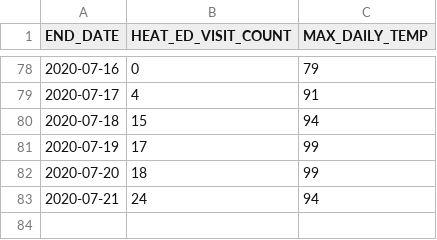
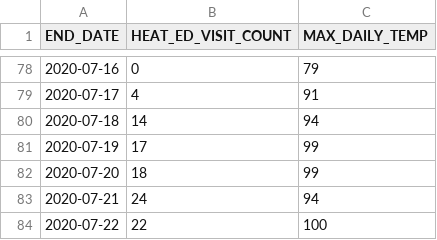
Before and after one commit to nycehs/heat-syndrome-data, a CSV file: edheat2020_live.csv, drawn as a sheet; only a part is shown, gaps mark what is left out.

Commit message:
Regular auto-commit

```diff
--- a/edheat2020_live.csv
+++ b/edheat2020_live.csv
@@ -79,3 +79,3 @@
 2020-07-17,4,91
-2020-07-18,15,94
+2020-07-18,14,94
 2020-07-19,17,99
@@ -83 +83,2 @@
 2020-07-21,24,94
+2020-07-22,22,100
```
